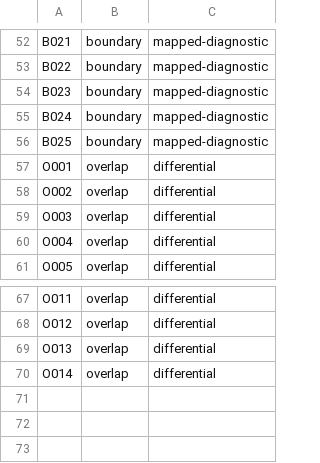
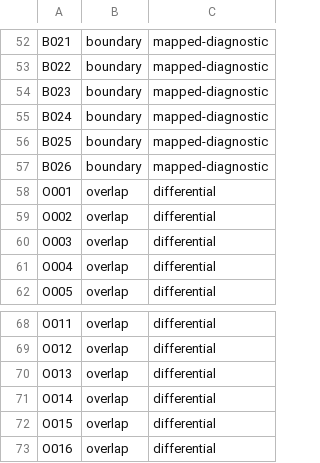
Before and after one commit to alfu32/cplus, a TSV file: documentation/corpus/frontend-v1-contract.tsv, drawn as a sheet; only a part is shown, gaps mark what is left out.

```diff
--- a/documentation/corpus/frontend-v1-contract.tsv
+++ b/documentation/corpus/frontend-v1-contract.tsv
@@ -56,2 +56,3 @@ B024	boundary	mapped-diagnostic
 B025	boundary	mapped-diagnostic
+B026	boundary	mapped-diagnostic
 O001	overlap	differential
@@ -70 +71,3 @@ O013	overlap	differential
 O014	overlap	differential
+O015	overlap	differential
+O016	overlap	differential
```
Also changed, not shown: documentation/corpus/frontend-v1.tsv, 9 other files.
